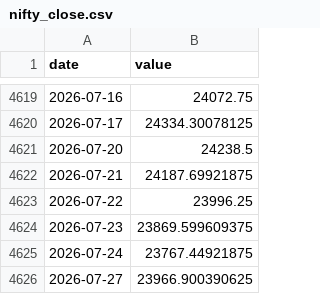
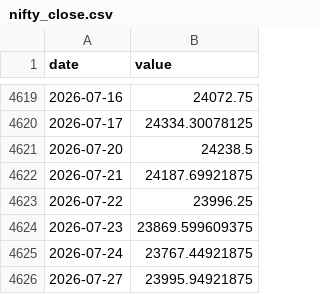
Before and after one commit to Harshadapadma/market-data, a CSV file: cache/nifty_close.csv, drawn as a sheet; only a part is shown, gaps mark what is left out.

```diff
--- a/cache/nifty_close.csv
+++ b/cache/nifty_close.csv
@@ -4625,2 +4625,2 @@ date,value
 2026-07-24,23767.44921875
-2026-07-27,23966.900390625
+2026-07-27,23995.94921875
```
